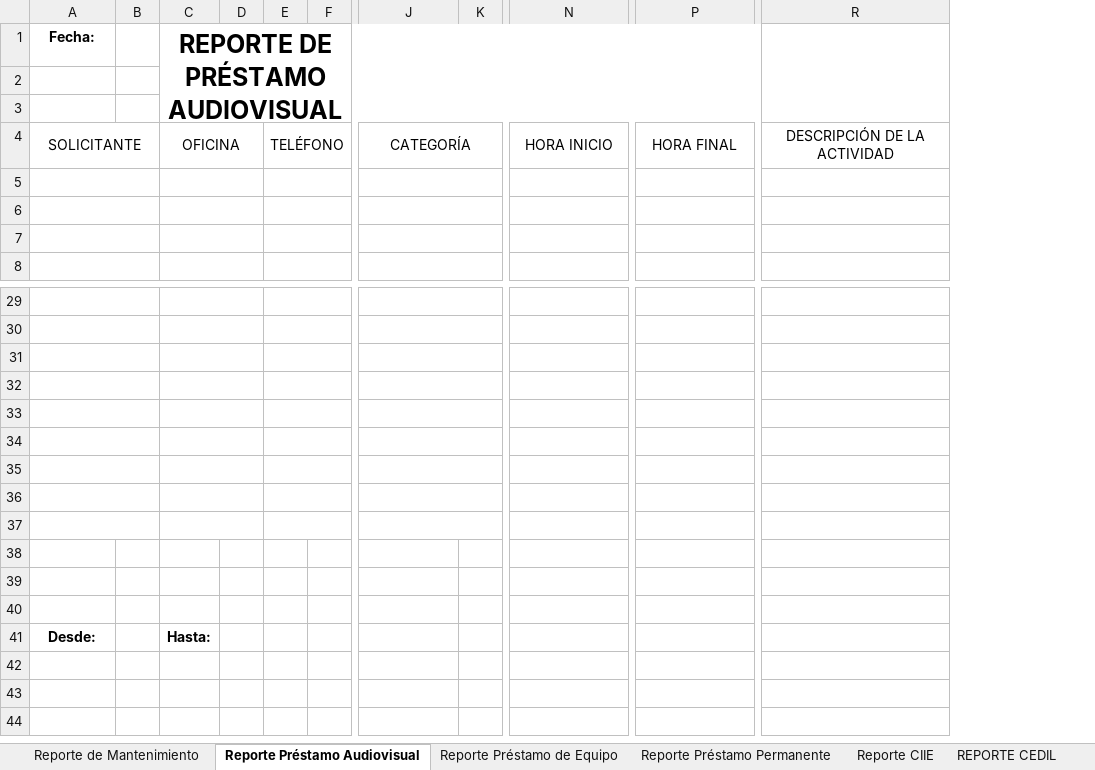
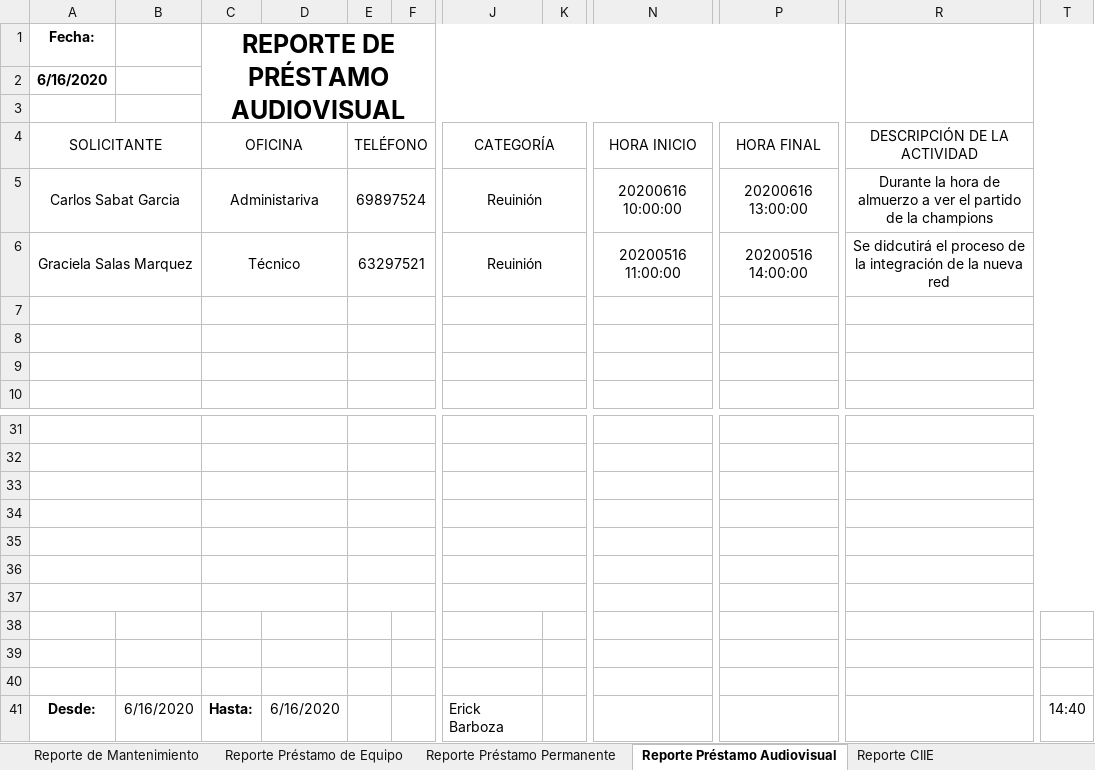
Before and after one commit to Danielmq27/analisis-2, an Excel workbook: Reportes/Reporteria.xlsx, sheet Reporte Préstamo Audiovisual, drawn as a sheet; only a part is shown, gaps mark what is left out; values as stored, in another font and other column widths than the file's, no borders; charts and pictures not drawn; removed rows and columns are numbered as before the commit, all else as after; rows hold the shown columns only; the diff covers the shown part only; the diff names each change by its address in the sheet, - before the commit and + after, or states it on an @@ line.

Commit message:
ACTUALIZACIÓN REPORTES  2.0

```diff
--- a/Reportes/Reporteria.xlsx (sheet Reporte Préstamo Audiovisual)
+++ b/Reportes/Reporteria.xlsx (sheet Reporte Préstamo Audiovisual)
-sheet tab: REPORTE CEDIL
@@ sheet tab order changed: Reporte de Mantenimiento | Reporte Préstamo de Equipo | Reporte Préstamo Permanente | Reporte Préstamo Audiovisual | Reporte CIIE @@
-column B, empty
+column B, row 41: 6/16/2020
-column D, empty
+column D, row 41: 6/16/2020
+column T, row 41: 14:40
-A2 (Fecha:): (empty)
+A2 (Fecha:): 6/16/2020
+row 5: Carlos Sabat Garcia |  | Administariva |  | 69897524 |  | Reuinión |  | 20200616 10:00:00 | 20200616 13:00:00 | Durante la hora de almuerzo a ver el partido de la champions
+row 6: Graciela Salas Marquez |  | Técnico |  | 63297521 |  | Reuinión |  | 20200516 11:00:00 | 20200516 14:00:00 | Se didcutirá el proceso de la integración de la nueva red
-A36:B36 merged
-C36:D36 merged
-E36:F36 merged
-J36:K36 merged
-N36:O36 merged
-P36:Q36 merged
-R36:S36 merged
-A37:B37 merged
-C37:D37 merged
-E37:F37 merged
-J37:K37 merged
-N37:O37 merged
-P37:Q37 merged
-R37:S37 merged
-row 39: (empty)
-row 40: (empty)
-J41: (empty)
+J41: Erick Barboza
```
Also changed, not shown: merged cells elsewhere in this sheet, sheet Reporte Préstamo de Equipo, sheet Reporte CIIE, sheet Reporte Préstamo Permanente, sheet REPORTE AUDITORIA CIIE, sheet Reporte de Mantenimiento, sheet REPORTE AUDIT PREST PERMANENT, 1 more sheet, other sheet tabs, charts or pictures, 22 other files.
